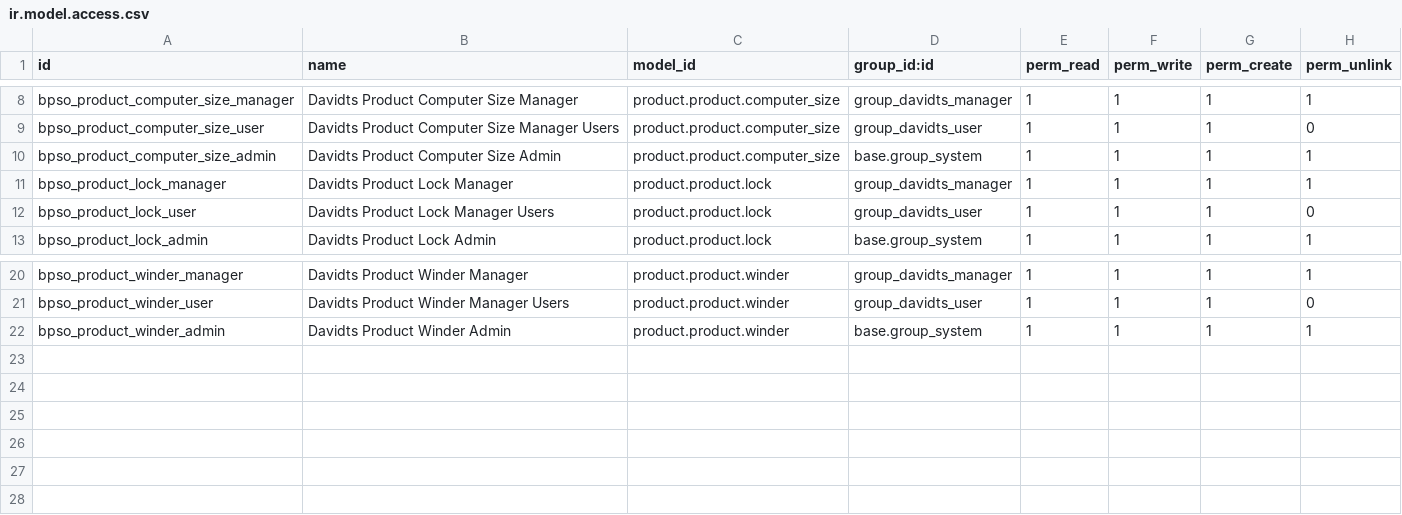
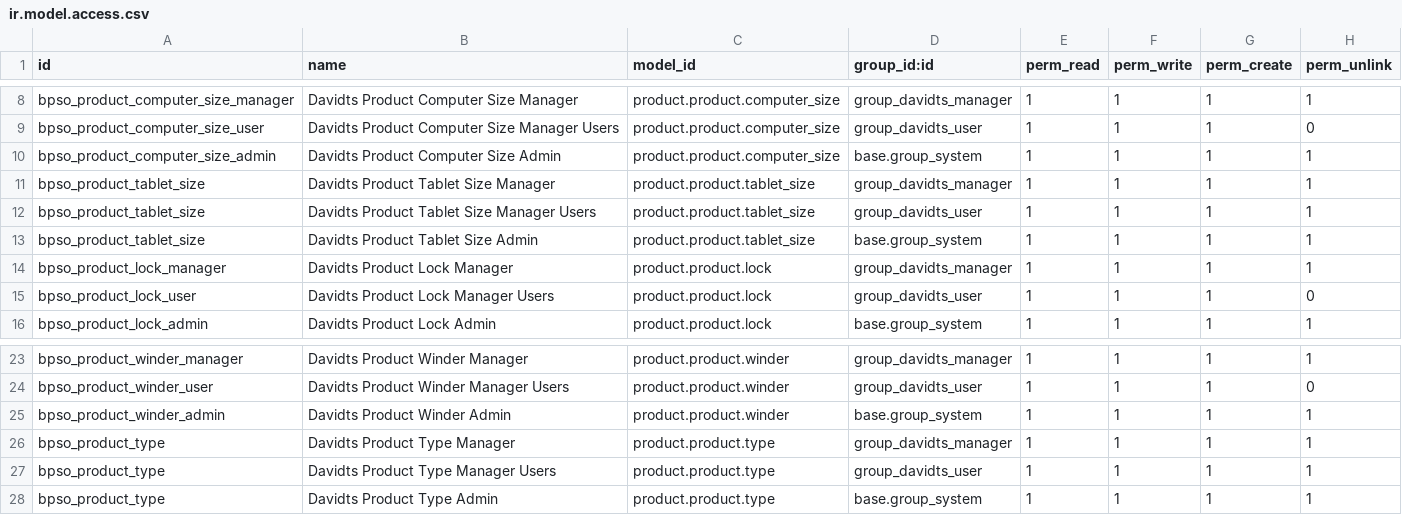
Before and after one commit to davidts-leathergoods/odoo7, a CSV file: davidts_product_referential/security/ir.model.access.csv, drawn as a sheet; only a part is shown, gaps mark what is left out.

Commit message:
Update ir.model.access.csv

```diff
--- a/davidts_product_referential/security/ir.model.access.csv
+++ b/davidts_product_referential/security/ir.model.access.csv
@@ -10,2 +10,5 @@ bpso_product_computer_size_user,Davidts Product Computer Size Manager Users,prod
 bpso_product_computer_size_admin,Davidts Product Computer Size Admin,product.product.computer_size,base.group_system,1,1,1,1
+bpso_product_tablet_size,Davidts Product Tablet Size Manager,product.product.tablet_size,group_davidts_manager,1,1,1,1
+bpso_product_tablet_size,Davidts Product Tablet Size Manager Users,product.product.tablet_size,group_davidts_user,1,1,1,1
+bpso_product_tablet_size,Davidts Product Tablet Size Admin,product.product.tablet_size,base.group_system,1,1,1,1
 bpso_product_lock_manager,Davidts Product Lock Manager,product.product.lock,group_davidts_manager,1,1,1,1
@@ -22 +25,4 @@ bpso_product_winder_user,Davidts Product Winder Manager Users,product.product.wi
 bpso_product_winder_admin,Davidts Product Winder Admin,product.product.winder,base.group_system,1,1,1,1
+bpso_product_type,Davidts Product Type Manager,product.product.type,group_davidts_manager,1,1,1,1
+bpso_product_type,Davidts Product Type Manager Users,product.product.type,group_davidts_user,1,1,1,1
+bpso_product_type,Davidts Product Type Admin,product.product.type,base.group_system,1,1,1,1
```
